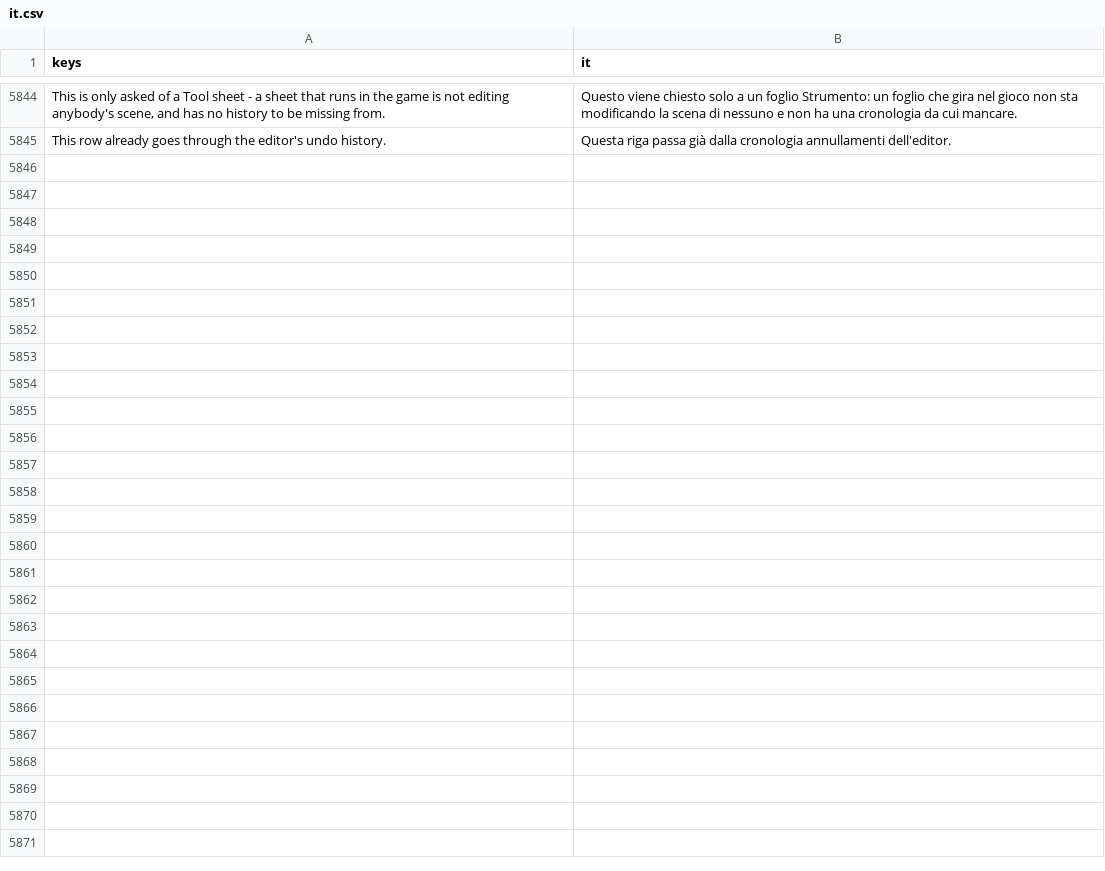
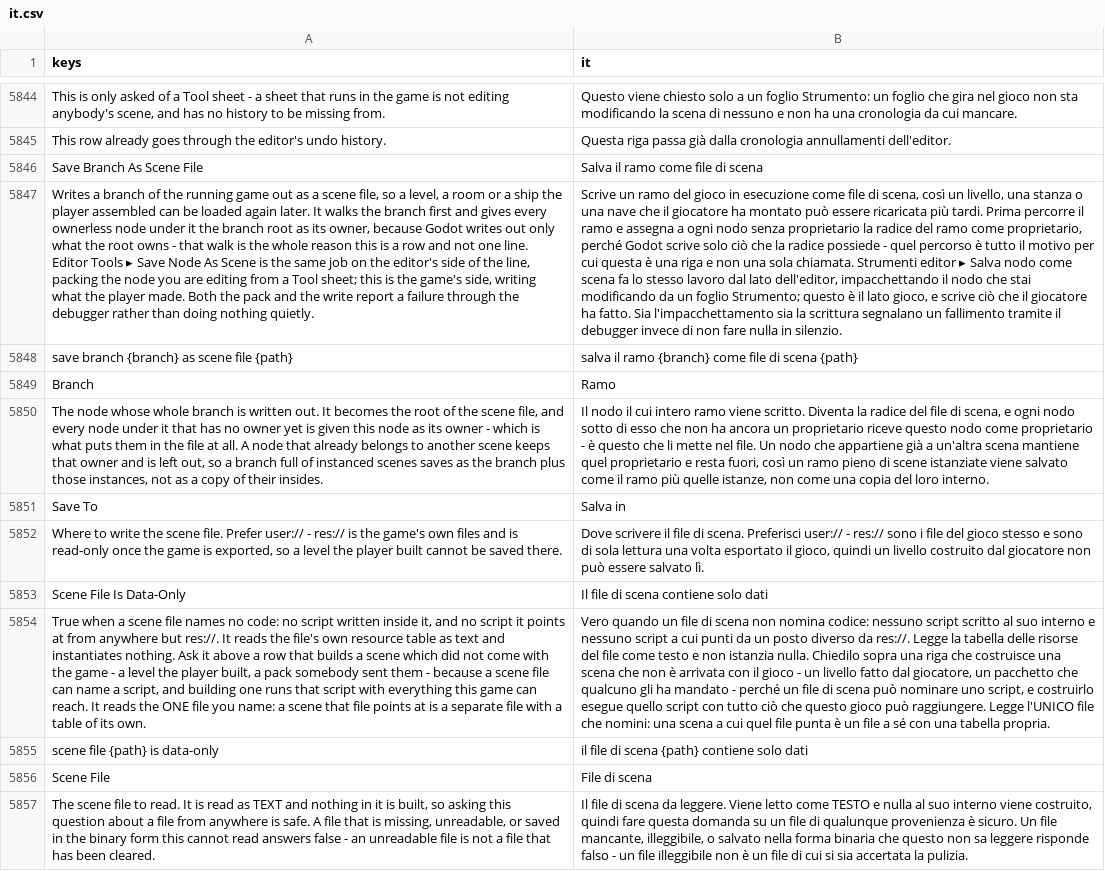
Before and after one commit to SalmanShhh/Godot-EventSheet-Visual-Scripting, a CSV file: addons/eventsheet/translations/it.csv, drawn as a sheet; only a part is shown, gaps mark what is left out; the diff names each change by its address in the sheet, - before the commit and + after, or states it on an @@ line.

```diff
--- a/addons/eventsheet/translations/it.csv
+++ b/addons/eventsheet/translations/it.csv
+row 5846: Save Branch As Scene File | Salva il ramo come file di scena
+row 5847: Writes a branch of the running game out as a scene file, so a level, a room or a ship the player assembled can be loaded again later. It walks the branch first and gives every ownerless node under it the branch root as its owner, because Godot writes out only what the root owns - that walk is the whole reason this is a row and not one line. Editor Tools ▸ Save Node As Scene is the same job on the editor's side of the line, packing the node you are editing from a Tool sheet; this is the game's side, writing what the player made. Both the pack and the write report a failure through the debugger rather than doing nothing quietly. | Scrive un ramo del gioco in esecuzione come file di scena, così un livello, una stanza o una nave che il giocatore ha montato può essere ricaricata più tardi. Prima percorre il ramo e assegna a ogni nodo senza proprietario la radice del ramo come proprietario, perché Godot scrive solo ciò che la radice possiede - quel percorso è tutto il motivo per cui questa è una riga e non una sola chiamata. Strumenti editor ▸ Salva nodo come scena fa lo stesso lavoro dal lato dell'editor, impacchettando il nodo che stai modificando da un foglio Strumento; questo è il lato gioco, e scrive ciò che il giocatore ha fatto. Sia l'impacchettamento sia la scrittura segnalano un fallimento tramite il debugger invece di non fare nulla in silenzio.
+row 5848: save branch {branch} as scene file {path} | salva il ramo {branch} come file di scena {path}
+row 5849: Branch | Ramo
+row 5850: The node whose whole branch is written out. It becomes the root of the scene file, and every node under it that has no owner yet is given this node as its owner - which is what puts them in the file at all. A node that already belongs to another scene keeps that owner and is left out, so a branch full of instanced scenes saves as the branch plus those instances, not as a copy of their insides. | Il nodo il cui intero ramo viene scritto. Diventa la radice del file di scena, e ogni nodo sotto di esso che non ha ancora un proprietario riceve questo nodo come proprietario - è questo che li mette nel file. Un nodo che appartiene già a un'altra scena mantiene quel proprietario e resta fuori, così un ramo pieno di scene istanziate viene salvato come il ramo più quelle istanze, non come una copia del loro interno.
+row 5851: Save To | Salva in
+row 5852: Where to write the scene file. Prefer user:// - res:// is the game's own files and is read-only once the game is exported, so a level the player built cannot be saved there. | Dove scrivere il file di scena. Preferisci user:// - res:// sono i file del gioco stesso e sono di sola lettura una volta esportato il gioco, quindi un livello costruito dal giocatore non può essere salvato lì.
+row 5853: Scene File Is Data-Only | Il file di scena contiene solo dati
+row 5854: True when a scene file names no code: no script written inside it, and no script it points at from anywhere but res://. It reads the file's own resource table as text and instantiates nothing. Ask it above a row that builds a scene which did not come with the game - a level the player built, a pack somebody sent them - because a scene file can name a script, and building one runs that script with everything this game can reach. It reads the ONE file you name: a scene that file points at is a separate file with a table of its own. | Vero quando un file di scena non nomina codice: nessuno script scritto al suo interno e nessuno script a cui punti da un posto diverso da res://. Legge la tabella delle risorse del file come testo e non istanzia nulla. Chiedilo sopra una riga che costruisce una scena che non è arrivata con il gioco - un livello fatto dal giocatore, un pacchetto che qualcuno gli ha mandato - perché un file di scena può nominare uno script, e costruirlo esegue quello script con tutto ciò che questo gioco può raggiungere. Legge l'UNICO file che nomini: una scena a cui quel file punta è un file a sé con una tabella propria.
+row 5855: scene file {path} is data-only | il file di scena {path} contiene solo dati
+row 5856: Scene File | File di scena
+row 5857: The scene file to read. It is read as TEXT and nothing in it is built, so asking this question about a file from anywhere is safe. A file that is missing, unreadable, or saved in the binary form this cannot read answers false - an unreadable file is not a file that has been cleared. | Il file di scena da leggere. Viene letto come TESTO e nulla al suo interno viene costruito, quindi fare questa domanda su un file di qualunque provenienza è sicuro. Un file mancante, illeggibile, o salvato nella forma binaria che questo non sa leggere risponde falso - un file illeggibile non è un file di cui si sia accertata la pulizia.
```
Also changed, not shown: addons/eventsheet/translations/de.csv, addons/eventsheet/translations/es.csv, 9 other files.
